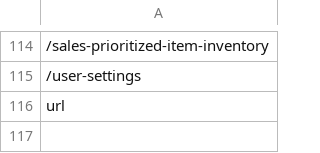
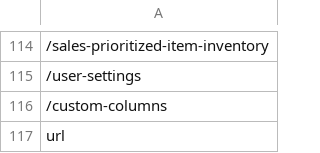
Before and after one commit to knosc/neo4j_csv_data, a CSV file: endpoints.csv, drawn as a sheet; only a part is shown, gaps mark what is left out; the diff names each change by its address in the sheet, - before the commit and + after, or states it on an @@ line.

Commit message:
committing files

```diff
--- a/endpoints.csv
+++ b/endpoints.csv
+row 116: /custom-columns
```
